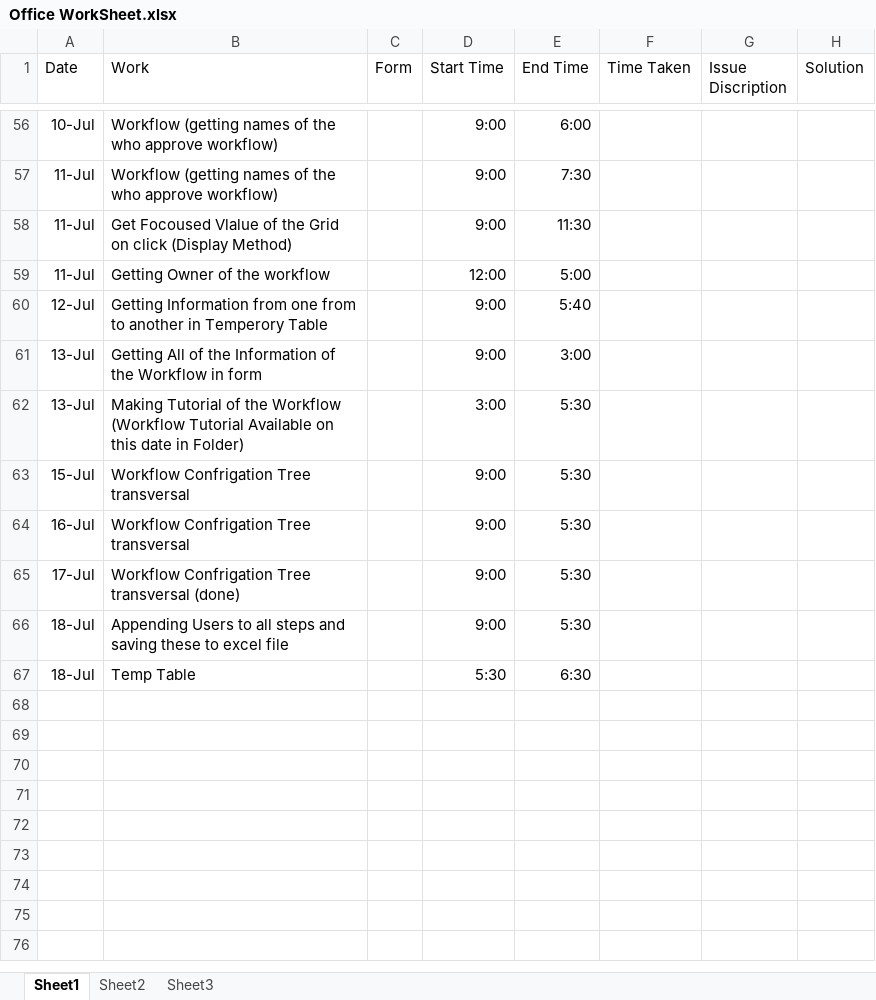
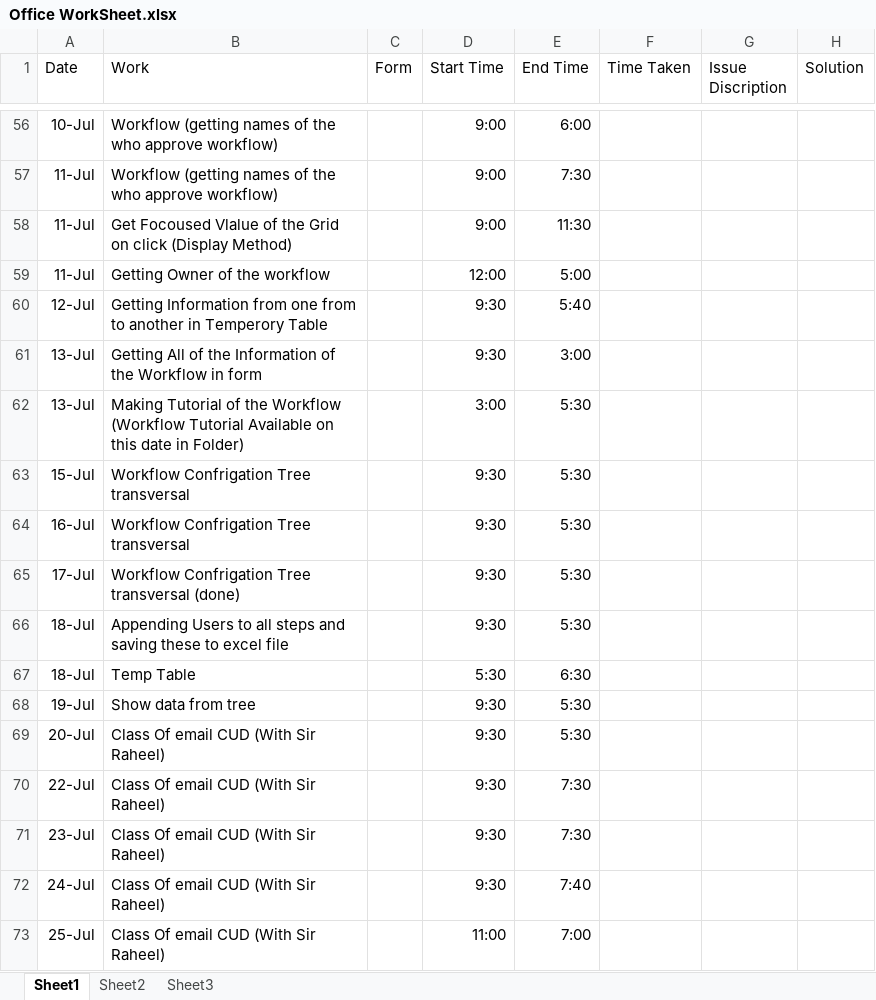
Before and after one commit to VisionOra/Ax-2012-Tutorials, an Excel workbook: AX/Office WorkSheet.xlsx, sheet Sheet1, drawn as a sheet; only a part is shown, gaps mark what is left out; values as stored, in another font and other column widths than the file's, no borders; the diff names each change by its address in the sheet, - before the commit and + after, or states it on an @@ line.

```diff
--- a/AX/Office WorkSheet.xlsx (sheet Sheet1)
+++ b/AX/Office WorkSheet.xlsx (sheet Sheet1)
-D60:D61 (Start Time): 9:00
+D60:D61 (Start Time): 9:30
-D63:D66 (Start Time): 9:00
+D63:D66 (Start Time): 9:30
+row 68: 19-Jul | Show data from tree |  | 9:30 | 5:30
+row 69: 20-Jul | Class Of email CUD (With Sir Raheel) |  | 9:30 | 5:30
+row 70: 22-Jul | Class Of email CUD (With Sir Raheel) |  | 9:30 | 7:30
+row 71: 23-Jul | Class Of email CUD (With Sir Raheel) |  | 9:30 | 7:30
+row 72: 24-Jul | Class Of email CUD (With Sir Raheel) |  | 9:30 | 7:40
+row 73: 25-Jul | Class Of email CUD (With Sir Raheel) |  | 11:00 | 7:00
```
Also changed, not shown: 5 other files.
